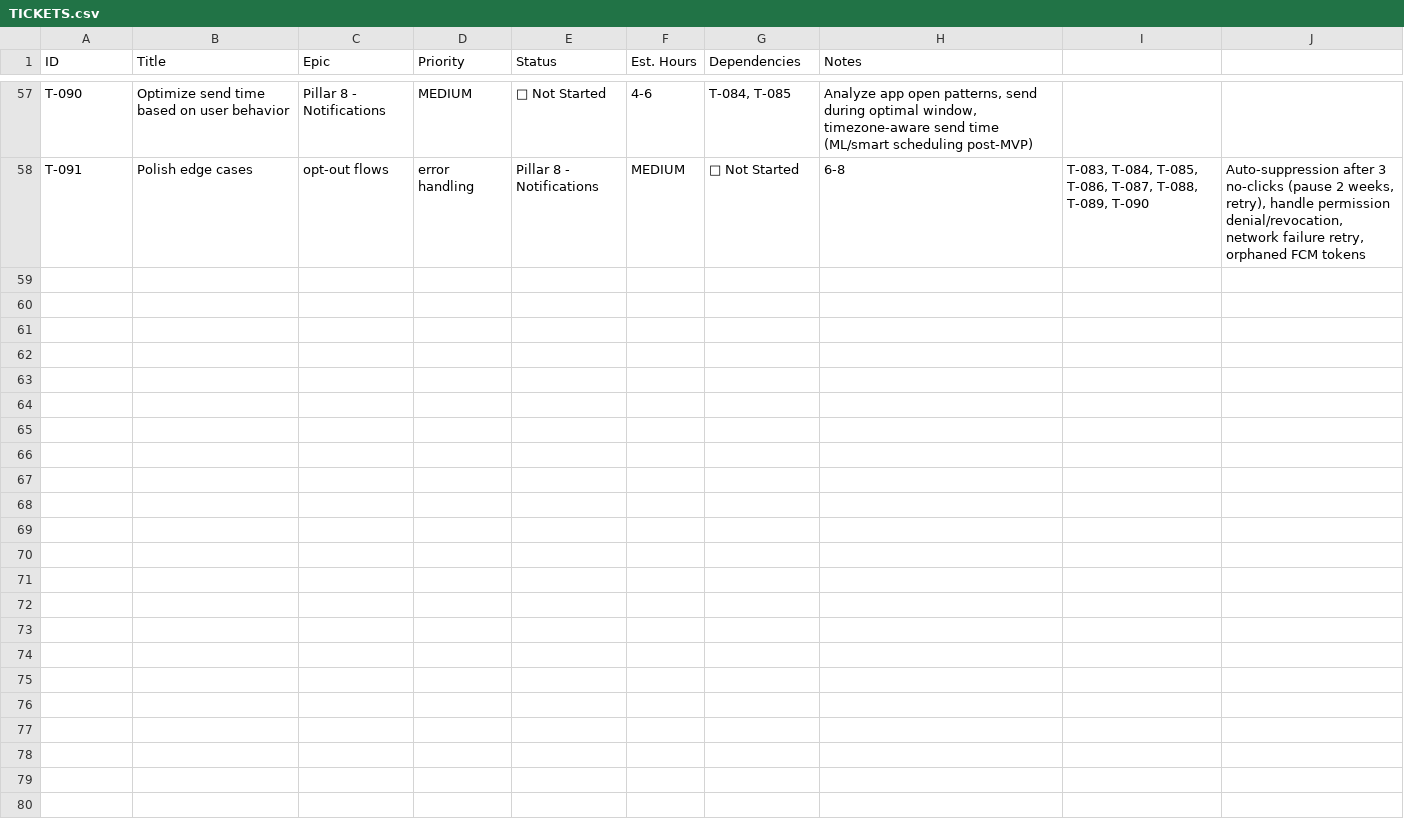
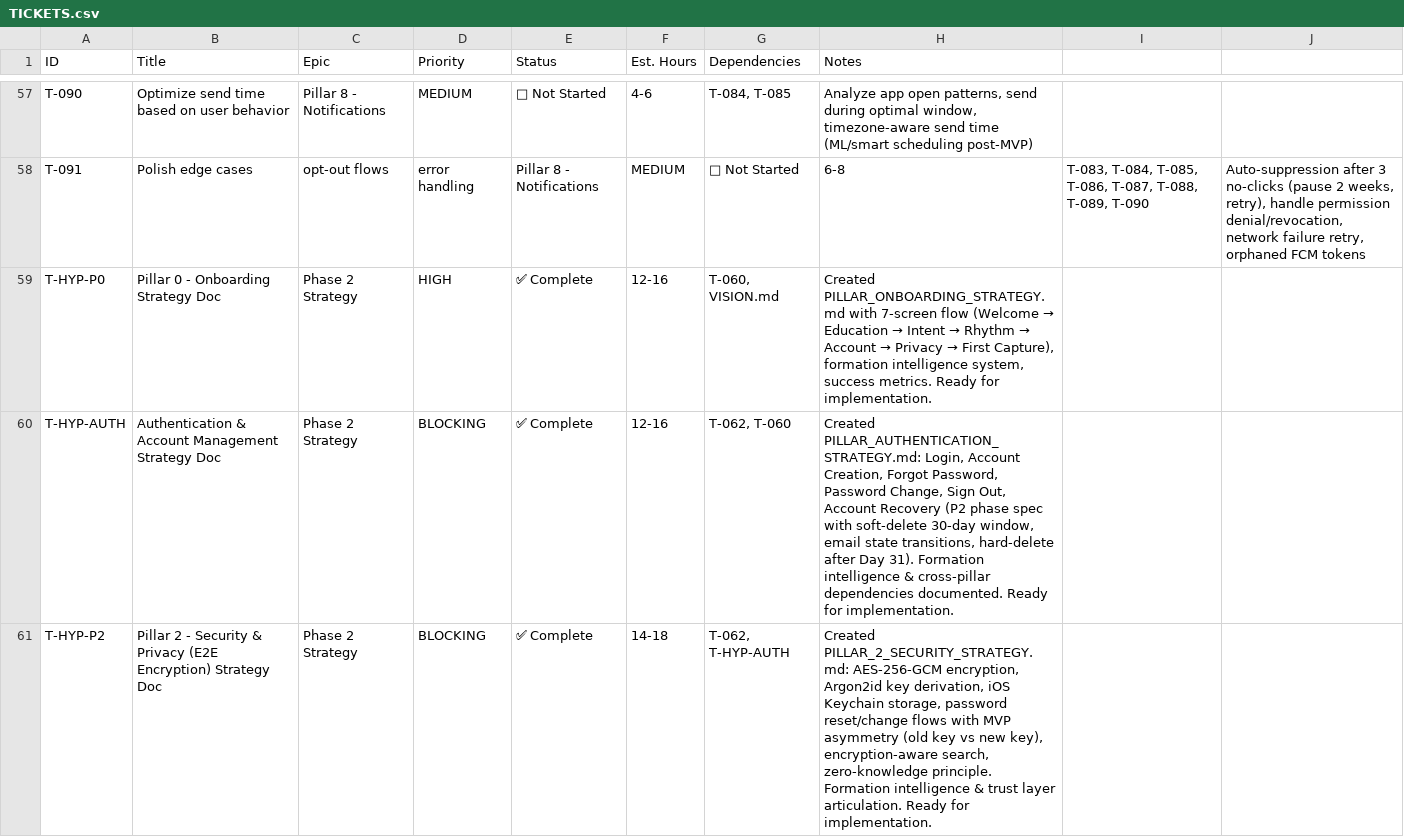
Before and after one commit to kell-ship-it/Dwellable-Native, a CSV file: Dwellable/TICKETS.csv, drawn as a sheet; only a part is shown, gaps mark what is left out; the diff covers the shown part only.

Commit message:
Session close: T-092 Dependency Mapping — DEPENDENCY_GRAPH.md complete with critical path, parallelizable work, MVP breakdown, and owner assignments. All 9 pillars (P0-P8) + Authentication pillar now have complete, locked strategy docs. Next: AI Capability Audit → SDK Selection → Testing Structure.

```diff
--- a/Dwellable/TICKETS.csv
+++ b/Dwellable/TICKETS.csv
@@ -58 +58,4 @@ T-090,Optimize send time based on user behavior,Pillar 8 - Notifications,MEDIUM,
 T-091,Polish edge cases, opt-out flows, error handling,Pillar 8 - Notifications,MEDIUM,🔲 Not Started,6-8,"T-083, T-084, T-085, T-086, T-087, T-088, T-089, T-090","Auto-suppression after 3 no-clicks (pause 2 weeks, retry), handle permission denial/revocation, network failure retry, orphaned FCM tokens"
+T-HYP-P0,Pillar 0 - Onboarding Strategy Doc,Phase 2 Strategy,HIGH,✅ Complete,12-16,"T-060, VISION.md","Created PILLAR_ONBOARDING_STRATEGY.md with 7-screen flow (Welcome → Education → Intent → Rhythm → Account → Privacy → First Capture), formation intelligence system, success metrics. Ready for implementation."
+T-HYP-AUTH,Authentication & Account Management Strategy Doc,Phase 2 Strategy,BLOCKING,✅ Complete,12-16,"T-062, T-060","Created PILLAR_AUTHENTICATION_STRATEGY.md: Login, Account Creation, Forgot Password, Password Change, Sign Out, Account Recovery (P2 phase spec with soft-delete 30-day window, email state transitions, hard-delete after Day 31). Formation intelligence & cross-pillar dependencies documented. Ready for implementation."
+T-HYP-P2,Pillar 2 - Security & Privacy (E2E Encryption) Strategy Doc,Phase 2 Strategy,BLOCKING,✅ Complete,14-18,"T-062, T-HYP-AUTH","Created PILLAR_2_SECURITY_STRATEGY.md: AES-256-GCM encryption, Argon2id key derivation, iOS Keychain storage, password reset/change flows with MVP asymmetry (old key vs new key), encryption-aware search, zero-knowledge principle. Formation intelligence & trust layer articulation. Ready for implementation."
```
Also changed, not shown: 6 added rows elsewhere in this file, 12 other files.
